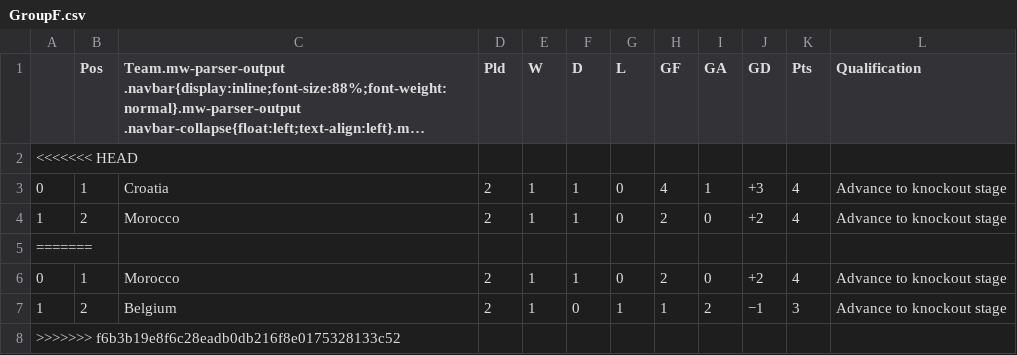
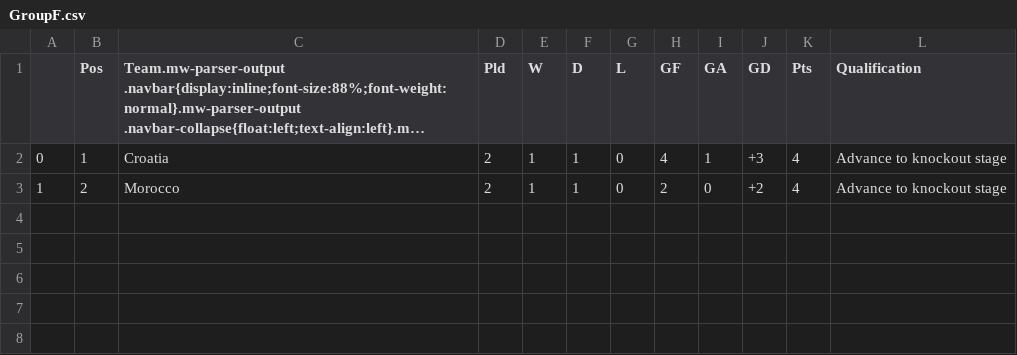
Before and after one commit to muabdali/betCalc, a CSV file: GroupF.csv, drawn as a sheet; long unchanged cells end in …; the diff names each change by its address in the sheet, - before the commit and + after, or states it on an @@ line.

```diff
--- a/GroupF.csv
+++ b/GroupF.csv
-row 2: <<<<<<< HEAD
-row 5: =======
-row 6: 0 | 1 | Morocco | 2 | 1 | 1 | 0 | 2 | 0 | +2 | 4 | Advance to knockout stage
-row 7: 1 | 2 | Belgium | 2 | 1 | 0 | 1 | 1 | 2 | −1 | 3 | Advance to knockout stage
-row 8: >>>>>>> f6b3b19e8f6c28eadb0db216f8e0175328133c52
```
Also changed, not shown: First2ptstandings.csv, GroupE.csv, 7 other files.
